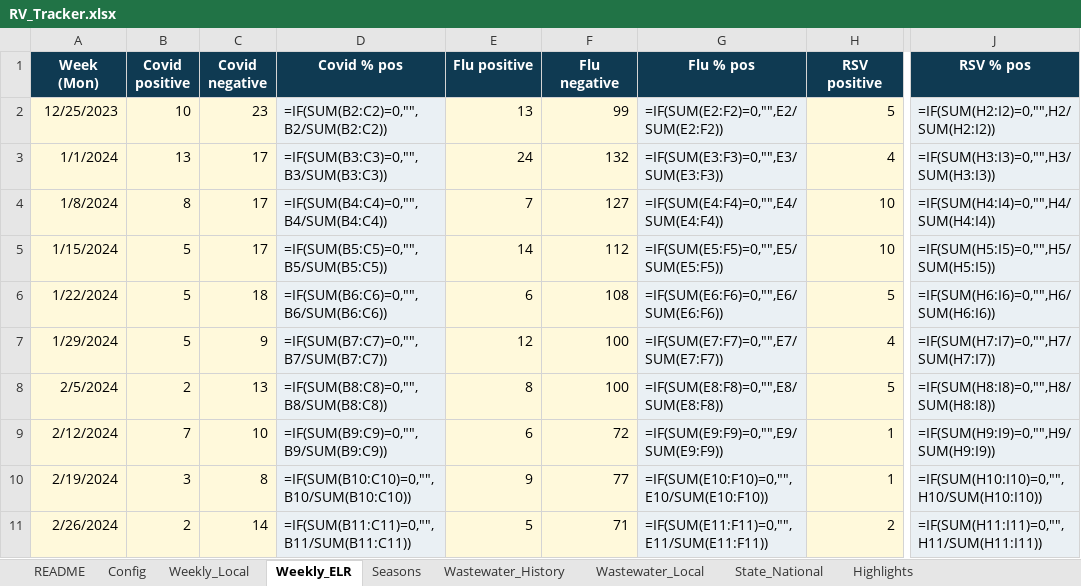
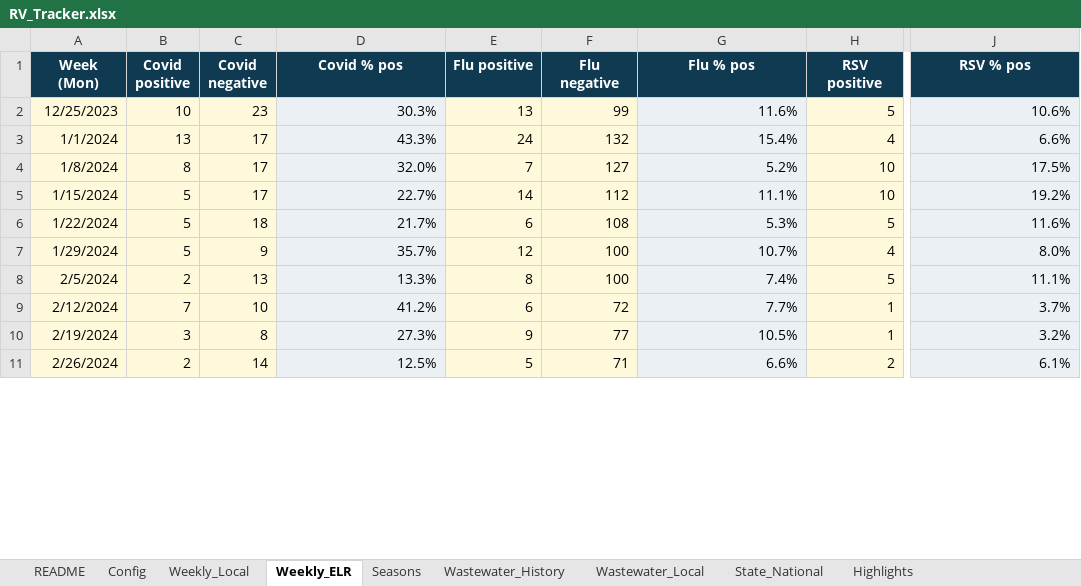
Before and after one commit to EmilyKillion/mono-county-dashboards, an Excel workbook: respiratory/RV_Tracker.xlsx, sheet Weekly_ELR, drawn as a sheet; only a part is shown, gaps mark what is left out; values as stored, in another font and other column widths than the file's, no borders; formulas without a stored value are shown as written; the diff covers the shown part only; the diff names each change by its address in the sheet, - before the commit and + after, or states it on an @@ line.

```diff
--- a/respiratory/RV_Tracker.xlsx (sheet Weekly_ELR)
+++ b/respiratory/RV_Tracker.xlsx (sheet Weekly_ELR)
-D2 (Covid % pos): =IF(SUM(B2:C2)=0,"",B2/SUM(B2:C2))
+D2 (Covid % pos): 30.3%
-G2 (Flu % pos): =IF(SUM(E2:F2)=0,"",E2/SUM(E2:F2))
+G2 (Flu % pos): 11.6%
-J2 (RSV % pos): =IF(SUM(H2:I2)=0,"",H2/SUM(H2:I2))
+J2 (RSV % pos): 10.6%
-D3 (Covid % pos): =IF(SUM(B3:C3)=0,"",B3/SUM(B3:C3))
+D3 (Covid % pos): 43.3%
-G3 (Flu % pos): =IF(SUM(E3:F3)=0,"",E3/SUM(E3:F3))
+G3 (Flu % pos): 15.4%
-J3 (RSV % pos): =IF(SUM(H3:I3)=0,"",H3/SUM(H3:I3))
+J3 (RSV % pos): 6.6%
-D4 (Covid % pos): =IF(SUM(B4:C4)=0,"",B4/SUM(B4:C4))
+D4 (Covid % pos): 32.0%
-G4 (Flu % pos): =IF(SUM(E4:F4)=0,"",E4/SUM(E4:F4))
+G4 (Flu % pos): 5.2%
-J4 (RSV % pos): =IF(SUM(H4:I4)=0,"",H4/SUM(H4:I4))
+J4 (RSV % pos): 17.5%
-D5 (Covid % pos): =IF(SUM(B5:C5)=0,"",B5/SUM(B5:C5))
+D5 (Covid % pos): 22.7%
-G5 (Flu % pos): =IF(SUM(E5:F5)=0,"",E5/SUM(E5:F5))
+G5 (Flu % pos): 11.1%
-J5 (RSV % pos): =IF(SUM(H5:I5)=0,"",H5/SUM(H5:I5))
+J5 (RSV % pos): 19.2%
-D6 (Covid % pos): =IF(SUM(B6:C6)=0,"",B6/SUM(B6:C6))
+D6 (Covid % pos): 21.7%
-G6 (Flu % pos): =IF(SUM(E6:F6)=0,"",E6/SUM(E6:F6))
+G6 (Flu % pos): 5.3%
-J6 (RSV % pos): =IF(SUM(H6:I6)=0,"",H6/SUM(H6:I6))
+J6 (RSV % pos): 11.6%
-D7 (Covid % pos): =IF(SUM(B7:C7)=0,"",B7/SUM(B7:C7))
+D7 (Covid % pos): 35.7%
-G7 (Flu % pos): =IF(SUM(E7:F7)=0,"",E7/SUM(E7:F7))
+G7 (Flu % pos): 10.7%
-J7 (RSV % pos): =IF(SUM(H7:I7)=0,"",H7/SUM(H7:I7))
+J7 (RSV % pos): 8.0%
-D8 (Covid % pos): =IF(SUM(B8:C8)=0,"",B8/SUM(B8:C8))
+D8 (Covid % pos): 13.3%
-G8 (Flu % pos): =IF(SUM(E8:F8)=0,"",E8/SUM(E8:F8))
+G8 (Flu % pos): 7.4%
-J8 (RSV % pos): =IF(SUM(H8:I8)=0,"",H8/SUM(H8:I8))
+J8 (RSV % pos): 11.1%
-D9 (Covid % pos): =IF(SUM(B9:C9)=0,"",B9/SUM(B9:C9))
+D9 (Covid % pos): 41.2%
-G9 (Flu % pos): =IF(SUM(E9:F9)=0,"",E9/SUM(E9:F9))
+G9 (Flu % pos): 7.7%
-J9 (RSV % pos): =IF(SUM(H9:I9)=0,"",H9/SUM(H9:I9))
+J9 (RSV % pos): 3.7%
-D10 (Covid % pos): =IF(SUM(B10:C10)=0,"",B10/SUM(B10:C10))
+D10 (Covid % pos): 27.3%
-G10 (Flu % pos): =IF(SUM(E10:F10)=0,"",E10/SUM(E10:F10))
+G10 (Flu % pos): 10.5%
-J10 (RSV % pos): =IF(SUM(H10:I10)=0,"",H10/SUM(H10:I10))
+J10 (RSV % pos): 3.2%
-D11 (Covid % pos): =IF(SUM(B11:C11)=0,"",B11/SUM(B11:C11))
+D11 (Covid % pos): 12.5%
-G11 (Flu % pos): =IF(SUM(E11:F11)=0,"",E11/SUM(E11:F11))
+G11 (Flu % pos): 6.6%
-J11 (RSV % pos): =IF(SUM(H11:I11)=0,"",H11/SUM(H11:I11))
+J11 (RSV % pos): 6.1%
```
Also changed, not shown: 300 edited cells elsewhere in this sheet, sheet Seasons, sheet Weekly_Local, sheet Wastewater_Local, sheet Highlights.
